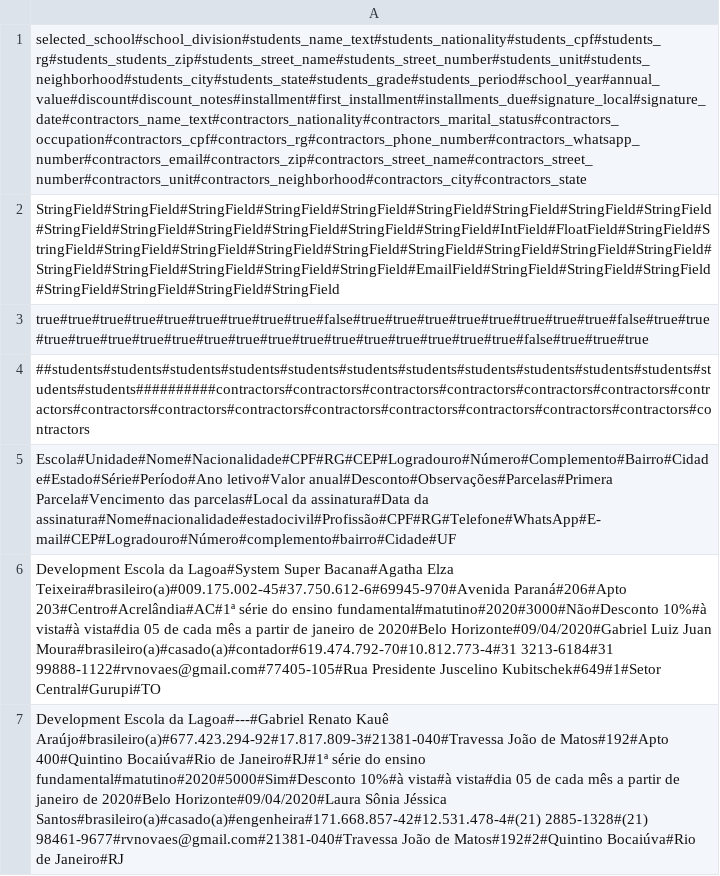
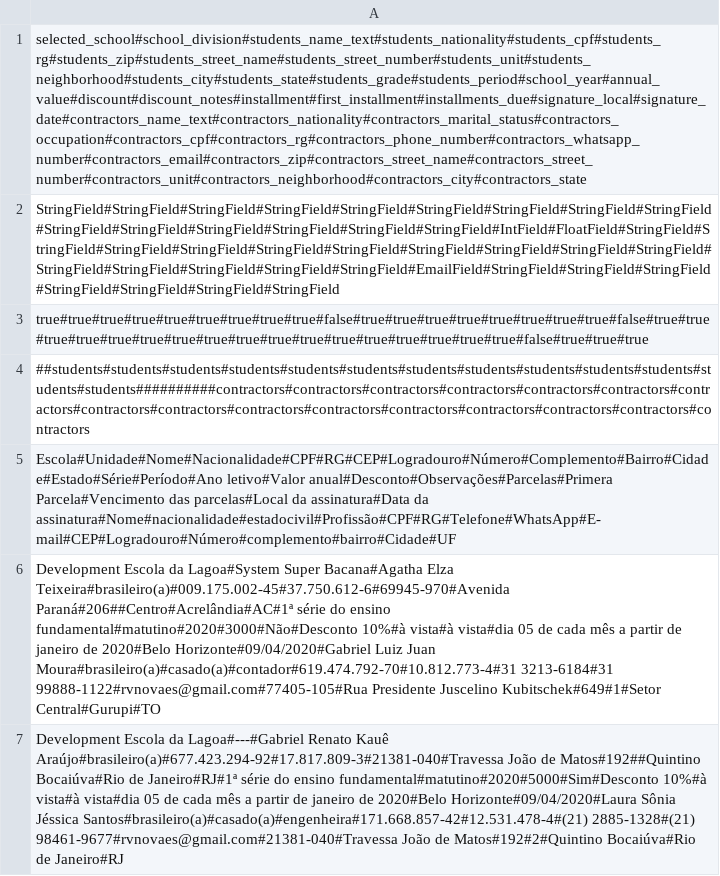
Before and after one commit to rvnovaes/educalegal, a CSV file: web/bulk_import_util/sample_data_sources/contrato-prestacao-servicos-educacionais-v1.csv, drawn as a sheet; the diff names each change by its address in the sheet, - before the commit and + after, or states it on an @@ line.

Commit message:
slx-227: alterado csv com campos padronizados

```diff
--- a/web/bulk_import_util/sample_data_sources/contrato-prestacao-servicos-educacionais-v1.csv
+++ b/web/bulk_import_util/sample_data_sources/contrato-prestacao-servicos-educacionais-v1.csv
-A1: selected_school#school_division#students_name_text#students_nationality#students_cpf#students_rg#students_students_zip#students_street_name#students_street_number#students_unit#students_neighborhood#students_city#students_state#students_grade#students_period#school_year#annual_value#discount#discount_notes#installment#first_installment#installments_due#signature_local#signature_date#contractors_name_text#contractors_nationality#contractors_marital_status#contractors_occupation#contractors_cpf#contractors_rg#contractors_phone_number#contractors_whatsapp_number#contractors_email#contractors_zip#contractors_street_name#contractors_street_number#contractors_unit#contractors_neighborhood#contractors_city#contractors_state
+A1: selected_school#school_division#students_name_text#students_nationality#students_cpf#students_rg#students_zip#students_street_name#students_street_number#students_unit#students_neighborhood#students_city#students_state#students_grade#students_period#school_year#annual_value#discount#discount_notes#installment#first_installment#installments_due#signature_local#signature_date#contractors_name_text#contractors_nationality#contractors_marital_status#contractors_occupation#contractors_cpf#contractors_rg#contractors_phone_number#contractors_whatsapp_number#contractors_email#contractors_zip#contractors_street_name#contractors_street_number#contractors_unit#contractors_neighborhood#contractors_city#contractors_state
-A6: …Elza Teixeira#brasileiro(a)#009.175.002-45#37.750.612-6#69945-970#Avenida Paraná#206#Apto 203#Centro#Acrelândia#AC#1ª série do…
+A6: …Elza Teixeira#brasileiro(a)#009.175.002-45#37.750.612-6#69945-970#Avenida Paraná#206##Centro#Acrelândia#AC#1ª série do…
-A7: …João de Matos#192#Apto 400#Quintino Bocaiúva#Rio de…
+A7: …João de Matos#192##Quintino Bocaiúva#Rio de…
```
